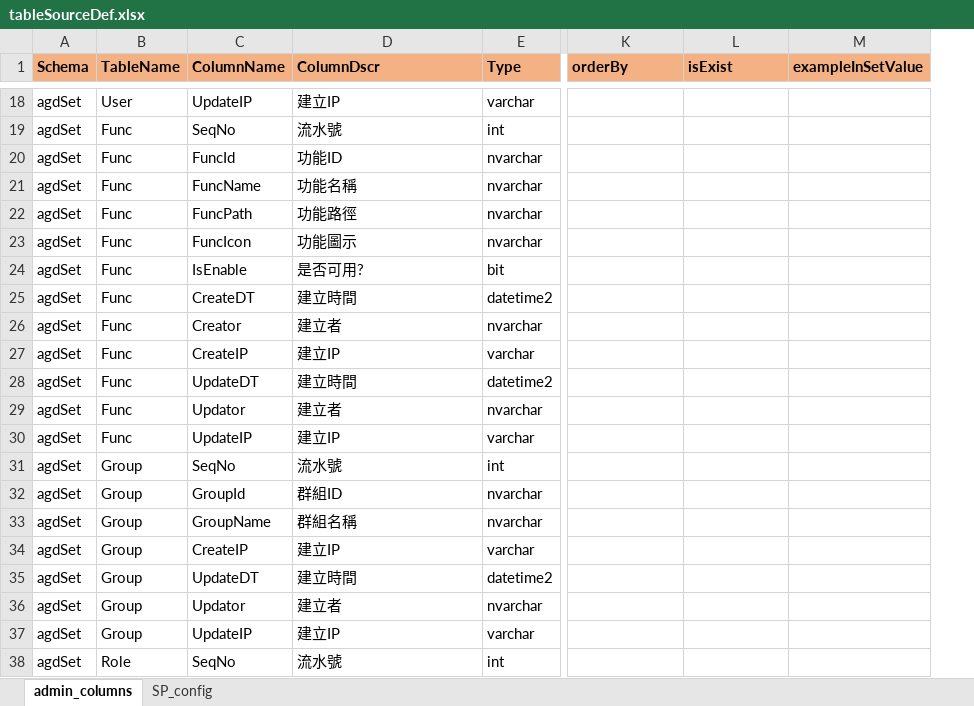
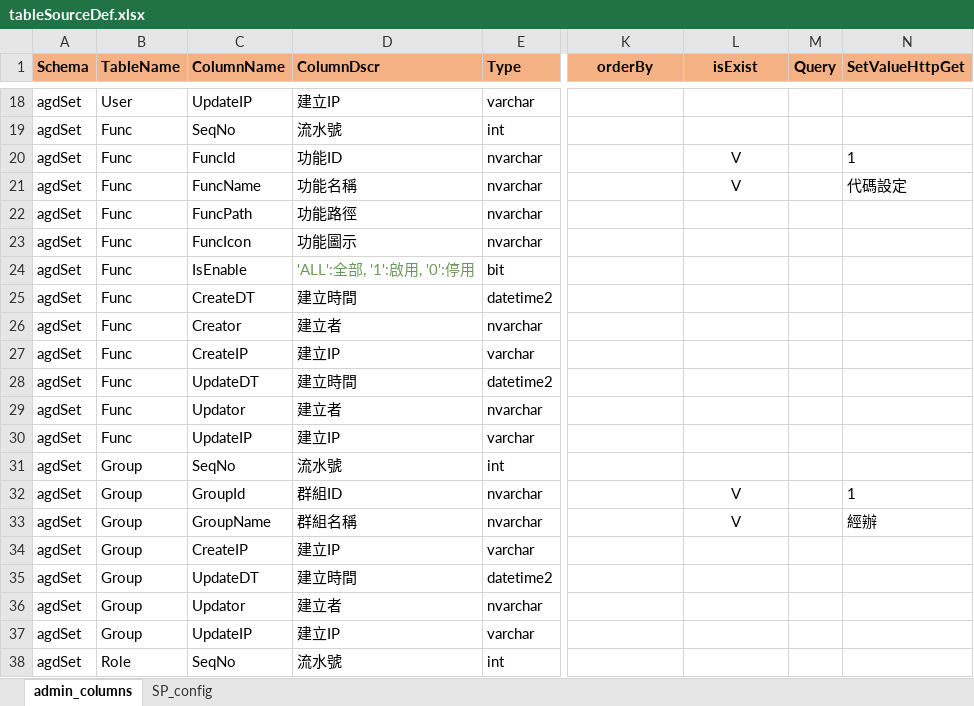
Before and after one commit to danielchou/genTableSchema, an Excel workbook: tableSourceDef.xlsx, sheet admin_columns, drawn as a sheet; only a part is shown, gaps mark what is left out; values as stored, in another font and other column widths than the file's, no borders; removed rows and columns are numbered as before the commit, all else as after; the diff covers the shown part only; the diff names each change by its address in the sheet, - before the commit and + after, or states it on an @@ line.

Commit message:
Add Query template

```diff
--- a/tableSourceDef.xlsx (sheet admin_columns)
+++ b/tableSourceDef.xlsx (sheet admin_columns)
-column M (exampleInSetValue), empty
+column M (Query), empty
+column N (SetValueHttpGet), rows 20-33: 1 | 代碼設定 |  |  |  |  |  |  |  |  |  |  | 1 | 經辦
-K1:L1 alignment: left
+K1:L1 alignment: center
-L20:L21 (isExist): (empty)
+L20:L21 (isExist): V
-D24 (ColumnDscr): 是否可用?
+D24 (ColumnDscr): 'ALL':全部, '1':啟用, '0':停用
-D24 text colour: black
+D24 text colour: #6A9955
-L32:L33 (isExist): (empty)
+L32:L33 (isExist): V
```
Also changed, not shown: 2 added rows, 27 edited cells and cell formats elsewhere in this sheet, 29 other files.
